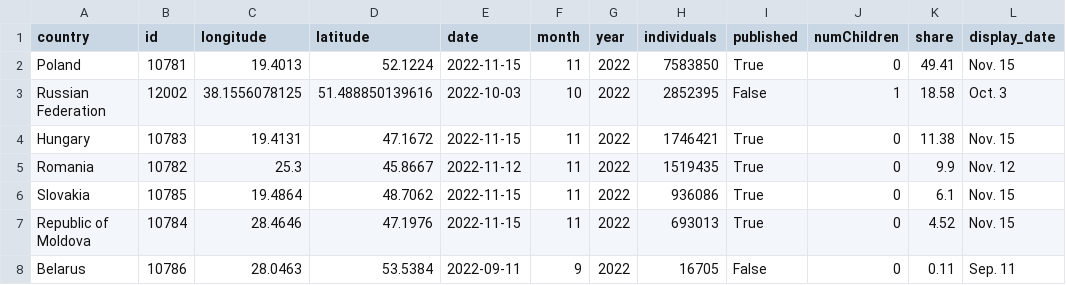
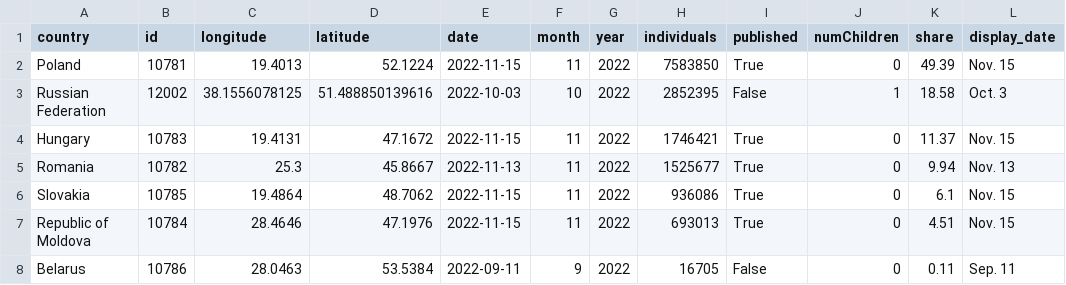
Before and after one commit to gridviz/ukraine-refugees, a CSV file: data/processed/ukraine_refugees_totals_countries.csv, drawn as a sheet.

```diff
--- a/data/processed/ukraine_refugees_totals_countries.csv
+++ b/data/processed/ukraine_refugees_totals_countries.csv
@@ -1,8 +1,8 @@
 country,id,longitude,latitude,date,month,year,individuals,published,numChildren,share,display_date
-Poland,10781,19.4013,52.1224,2022-11-15,11,2022,7583850,True,0,49.41,Nov. 15
+Poland,10781,19.4013,52.1224,2022-11-15,11,2022,7583850,True,0,49.39,Nov. 15
 Russian Federation,12002,38.1556078125,51.488850139616,2022-10-03,10,2022,2852395,False,1,18.58,Oct. 3
-Hungary,10783,19.4131,47.1672,2022-11-15,11,2022,1746421,True,0,11.38,Nov. 15
-Romania,10782,25.3,45.8667,2022-11-12,11,2022,1519435,True,0,9.9,Nov. 12
+Hungary,10783,19.4131,47.1672,2022-11-15,11,2022,1746421,True,0,11.37,Nov. 15
+Romania,10782,25.3,45.8667,2022-11-13,11,2022,1525677,True,0,9.94,Nov. 13
 Slovakia,10785,19.4864,48.7062,2022-11-15,11,2022,936086,True,0,6.1,Nov. 15
-Republic of Moldova,10784,28.4646,47.1976,2022-11-15,11,2022,693013,True,0,4.52,Nov. 15
+Republic of Moldova,10784,28.4646,47.1976,2022-11-15,11,2022,693013,True,0,4.51,Nov. 15
 Belarus,10786,28.0463,53.5384,2022-09-11,9,2022,16705,False,0,0.11,Sep. 11
```
Also changed, not shown: data/processed/ukraine_refugees_totals_timeseries.csv.
